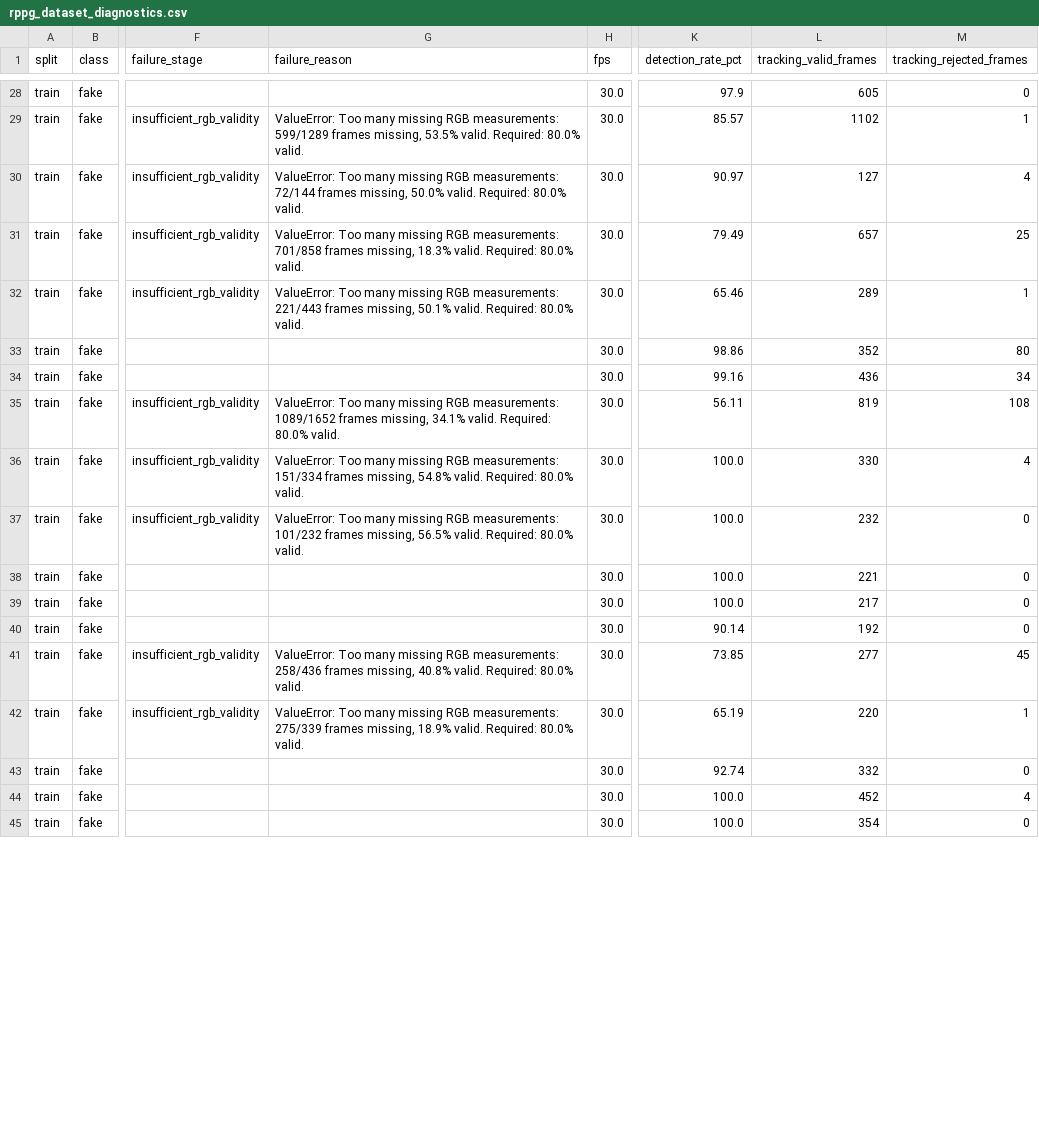
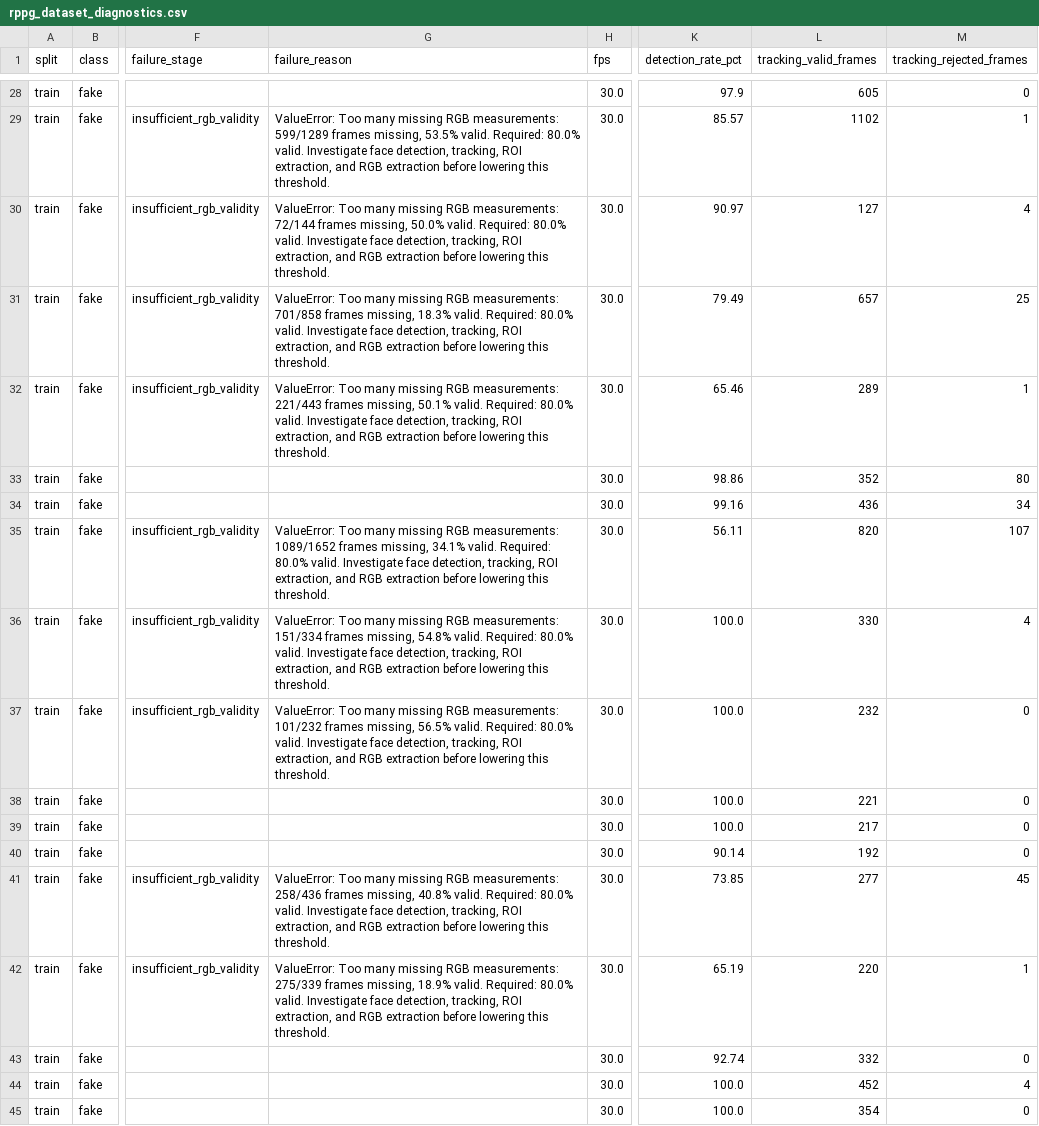
Before and after one commit to spcf-deepfake-detector/df-detector-rPPG, a CSV file: reports/rppg_dataset_diagnostics.csv, drawn as a sheet; only a part is shown, gaps mark what is left out; the diff covers the shown part only; the diff names each change by its address in the sheet, - before the commit and + after, or states it on an @@ line.

```diff
--- a/reports/rppg_dataset_diagnostics.csv
+++ b/reports/rppg_dataset_diagnostics.csv
-G29 (failure_reason): …80.0% valid.
+G29 (failure_reason): …80.0% valid. Investigate face detection, tracking, ROI extraction, and RGB extraction before lowering this threshold.
-G30 (failure_reason): …80.0% valid.
+G30 (failure_reason): …80.0% valid. Investigate face detection, tracking, ROI extraction, and RGB extraction before lowering this threshold.
-G31 (failure_reason): …80.0% valid.
+G31 (failure_reason): …80.0% valid. Investigate face detection, tracking, ROI extraction, and RGB extraction before lowering this threshold.
-G32 (failure_reason): …80.0% valid.
+G32 (failure_reason): …80.0% valid. Investigate face detection, tracking, ROI extraction, and RGB extraction before lowering this threshold.
-G35 (failure_reason): …80.0% valid.
+G35 (failure_reason): …80.0% valid. Investigate face detection, tracking, ROI extraction, and RGB extraction before lowering this threshold.
-L35 (tracking_valid_frames): 819
+L35 (tracking_valid_frames): 820
-M35 (tracking_rejected_frames): 108
+M35 (tracking_rejected_frames): 107
-G36 (failure_reason): …80.0% valid.
+G36 (failure_reason): …80.0% valid. Investigate face detection, tracking, ROI extraction, and RGB extraction before lowering this threshold.
-G37 (failure_reason): …80.0% valid.
+G37 (failure_reason): …80.0% valid. Investigate face detection, tracking, ROI extraction, and RGB extraction before lowering this threshold.
-G41 (failure_reason): …80.0% valid.
+G41 (failure_reason): …80.0% valid. Investigate face detection, tracking, ROI extraction, and RGB extraction before lowering this threshold.
-G42 (failure_reason): …80.0% valid.
+G42 (failure_reason): …80.0% valid. Investigate face detection, tracking, ROI extraction, and RGB extraction before lowering this threshold.
```
Also changed, not shown: 38 edited cells elsewhere in this file, 5 other files.
